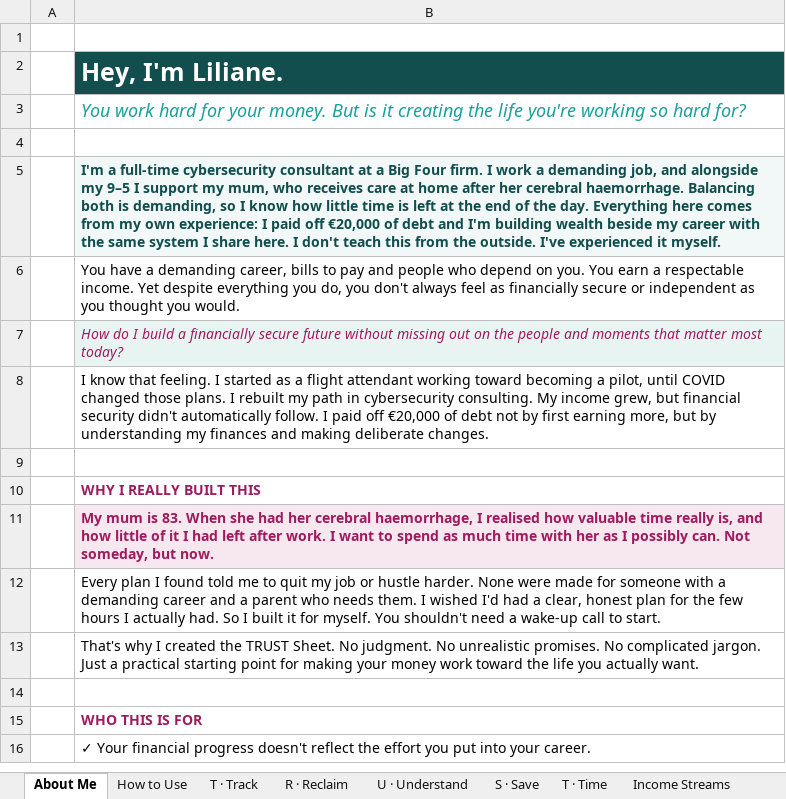
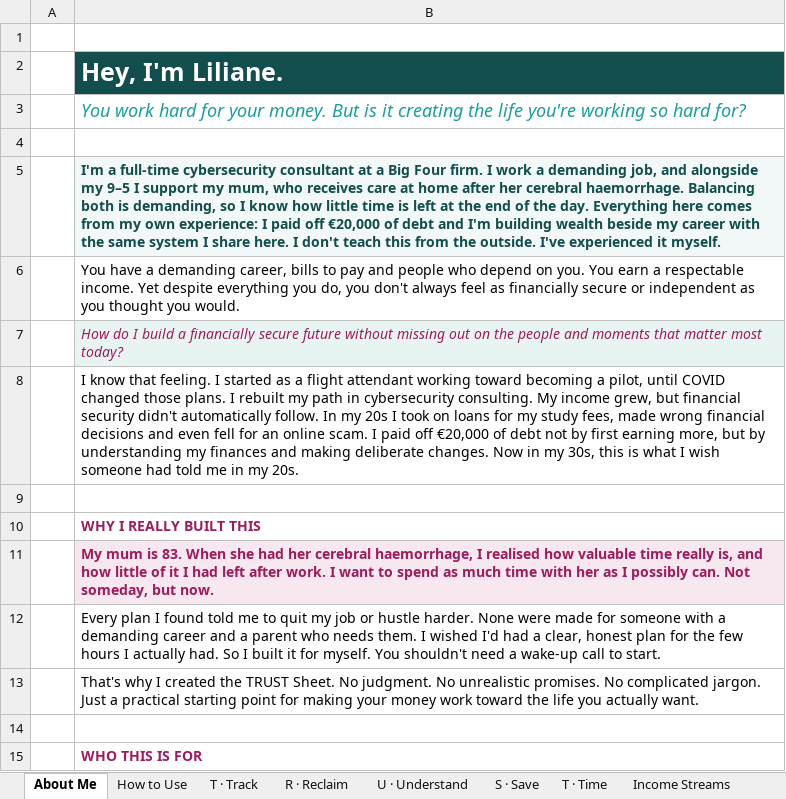
Before and after one commit to JoergerLiliane/terragoat, an Excel workbook: icyber/TRUST-Tracker-Freedom-Edition.xlsx, sheet About Me, drawn as a sheet; only a part is shown; the shorter side is filled out with more unchanged rows; values as stored, in another font and other column widths than the file's, no borders; the diff names each change by its address in the sheet, - before the commit and + after, or states it on an @@ line.

```diff
--- a/icyber/TRUST-Tracker-Freedom-Edition.xlsx (sheet About Me)
+++ b/icyber/TRUST-Tracker-Freedom-Edition.xlsx (sheet About Me)
-B8: …automatically follow. I paid off €20,000 of debt not by first earning more, but by understanding my finances and making deliberate changes.
+B8: …automatically follow. In my 20s I took on loans for my study fees, made wrong financial decisions and even fell for an online scam. I paid off €20,000 of debt not by first earning more, but by understanding my finances and making deliberate changes. Now in my 30s, this is what I wish someone had told me in my 20s.
```
Also changed, not shown: 1 other file.
